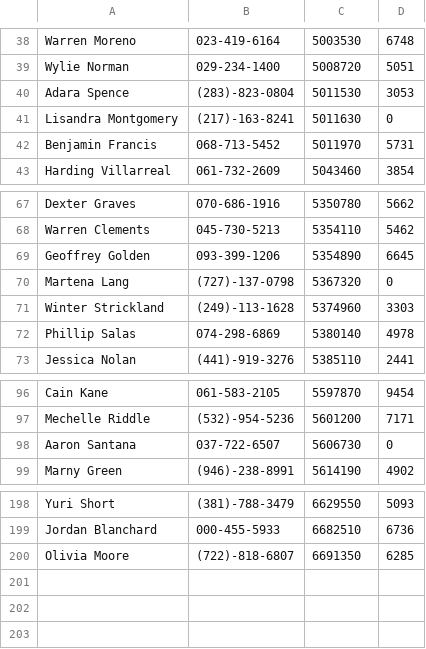
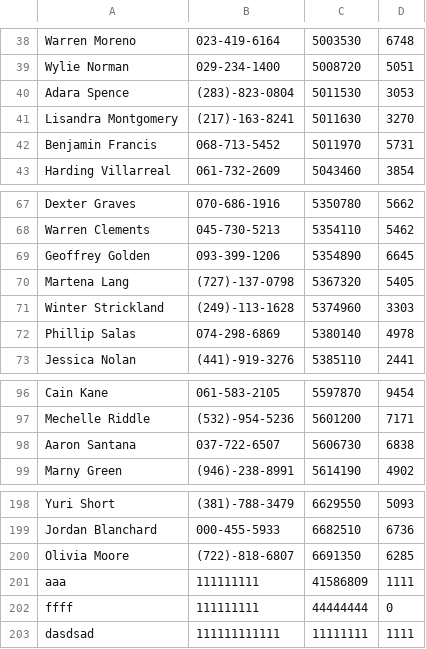
Before and after one commit to juliangorge/Ecobici, a CSV file: TP2/maestro_usuarios.csv, drawn as a sheet; only a part is shown, gaps mark what is left out.

```diff
--- a/TP2/maestro_usuarios.csv
+++ b/TP2/maestro_usuarios.csv
@@ -40,3 +40,3 @@ Wylie Norman,029-234-1400,5008720,5051
 Adara Spence,(283)-823-0804,5011530,3053
-Lisandra Montgomery,(217)-163-8241,5011630,0
+Lisandra Montgomery,(217)-163-8241,5011630,3270
 Benjamin Francis,068-713-5452,5011970,5731
@@ -69,3 +69,3 @@ Warren Clements,045-730-5213,5354110,5462
 Geoffrey Golden,093-399-1206,5354890,6645
-Martena Lang,(727)-137-0798,5367320,0
+Martena Lang,(727)-137-0798,5367320,5405
 Winter Strickland,(249)-113-1628,5374960,3303
@@ -97,3 +97,3 @@ Cain Kane,061-583-2105,5597870,9454
 Mechelle Riddle,(532)-954-5236,5601200,7171
-Aaron Santana,037-722-6507,5606730,0
+Aaron Santana,037-722-6507,5606730,6838
 Marny Green,(946)-238-8991,5614190,4902
@@ -200 +200,4 @@ Jordan Blanchard,000-455-5933,6682510,6736
 Olivia Moore,(722)-818-6807,6691350,6285
+aaa,111111111,41586809,1111
+ffff,111111111,44444444,0
+dasdsad,111111111111,11111111,1111
```
Also changed, not shown: TP2/viajes.csv, 1 other file.
